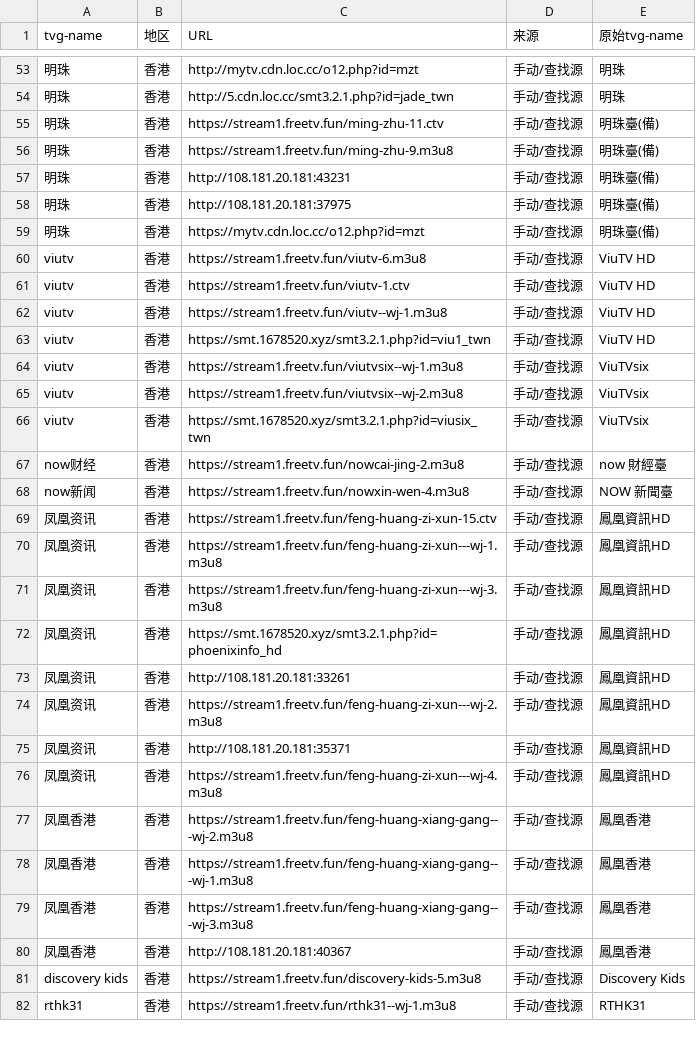
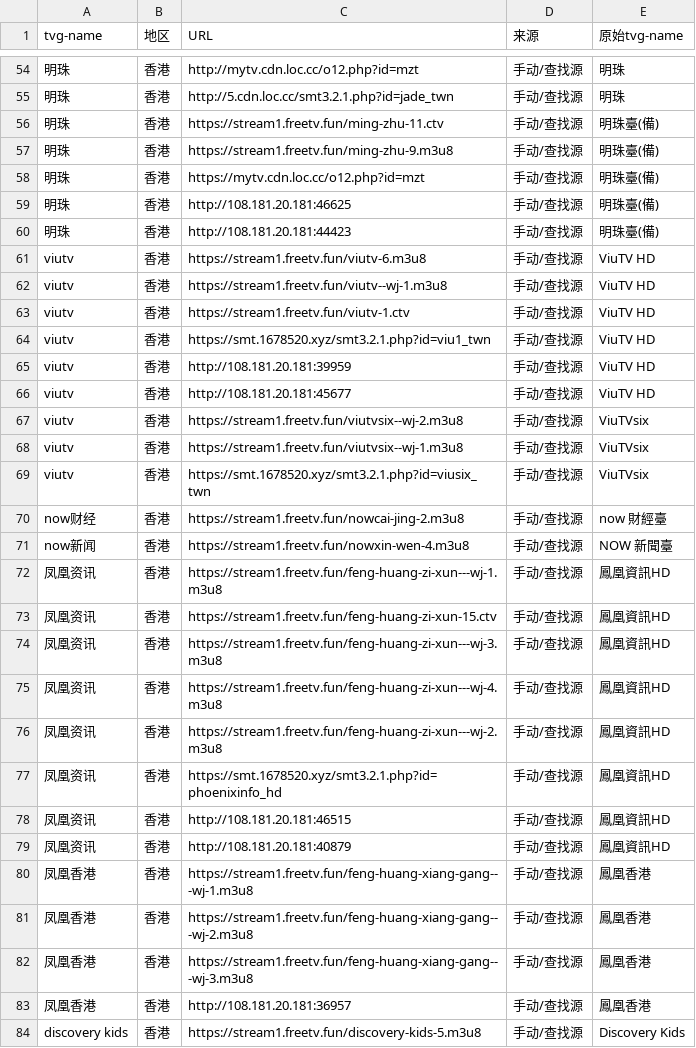
Before and after one commit to niuinyang/iptv-sum, a CSV file: output/sum_cvs/find_hk_sum.csv, drawn as a sheet; only a part is shown, gaps mark what is left out; the shorter side is filled out with more unchanged rows; removed rows and columns are numbered as before the commit, all else as after; the diff covers the shown part only; the diff names each change by its address in the sheet, - before the commit and + after, or states it on an @@ line.

```diff
--- a/output/sum_cvs/find_hk_sum.csv
+++ b/output/sum_cvs/find_hk_sum.csv
-row 57: 明珠 | 香港 | http://108.181.20.181:43231 | 手动/查找源 | 明珠臺(備)
-row 58: 明珠 | 香港 | http://108.181.20.181:37975 | 手动/查找源 | 明珠臺(備)
+row 59: 明珠 | 香港 | http://108.181.20.181:46625 | 手动/查找源 | 明珠臺(備)
+row 60: 明珠 | 香港 | http://108.181.20.181:44423 | 手动/查找源 | 明珠臺(備)
+row 65: viutv | 香港 | http://108.181.20.181:39959 | 手动/查找源 | ViuTV HD
+row 66: viutv | 香港 | http://108.181.20.181:45677 | 手动/查找源 | ViuTV HD
@@ row 65 moved to row 67: viutv @@
@@ row 70 moved to row 72: 凤凰资讯 @@
@@ row 76 moved to row 75: 凤凰资讯 @@
@@ row 74 moved to row 76: 凤凰资讯 @@
-C78 (URL): http://108.181.20.181:33261
+C78 (URL): http://108.181.20.181:46515
-C79 (URL): http://108.181.20.181:35371
+C79 (URL): http://108.181.20.181:40879
@@ row 78 moved to row 80: 凤凰香港 @@
-C83 (URL): http://108.181.20.181:40367
+C83 (URL): http://108.181.20.181:36957
```
Also changed, not shown: 5 added rows, 22 moved rows and 5 edited cells elsewhere in this file, output/sum_cvs/find_intl_sum.csv, output/sum_cvs/find_mo_sum.csv, 6 other files.
